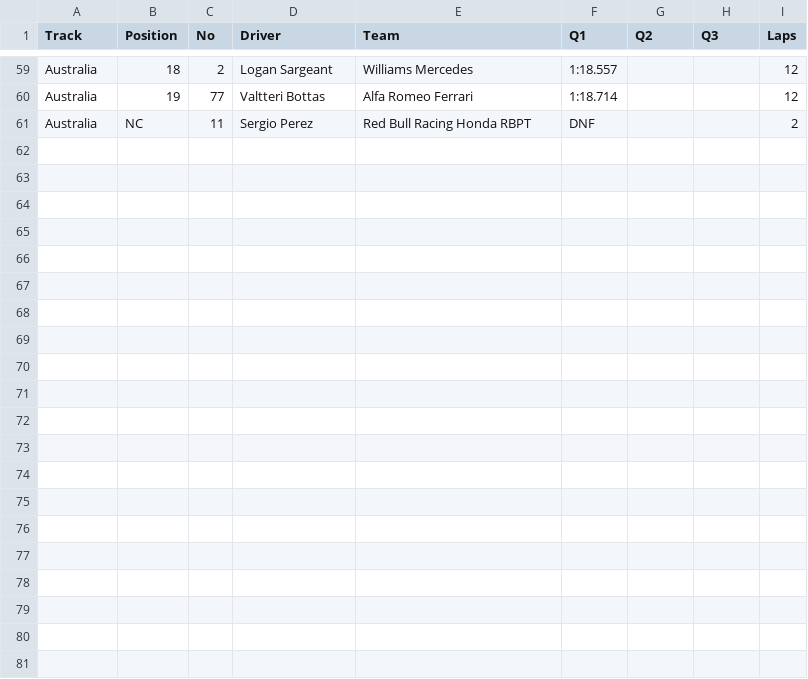
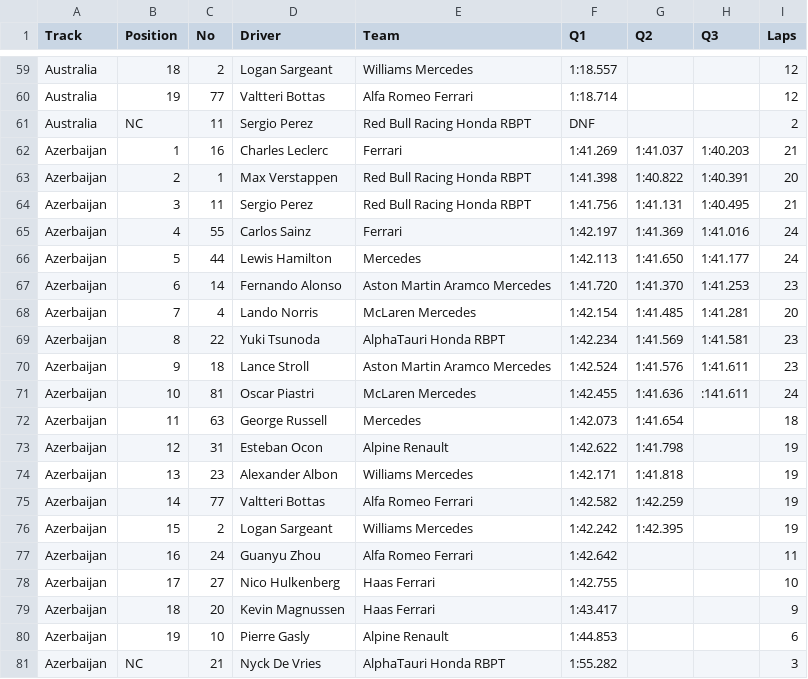
Before and after one commit to toUpperCase78/formula1-datasets, a CSV file: Formula1_2023season_qualifyingResults.csv, drawn as a sheet; only a part is shown, gaps mark what is left out; the diff names each change by its address in the sheet, - before the commit and + after, or states it on an @@ line.

Commit message:
F1 2023 Season Qualifying Results (4 of 23 Rounds)

```diff
--- a/Formula1_2023season_qualifyingResults.csv
+++ b/Formula1_2023season_qualifyingResults.csv
+row 62: Azerbaijan | 1 | 16 | Charles Leclerc | Ferrari | 1:41.269 | 1:41.037 | 1:40.203 | 21
+row 63: Azerbaijan | 2 | 1 | Max Verstappen | Red Bull Racing Honda RBPT | 1:41.398 | 1:40.822 | 1:40.391 | 20
+row 64: Azerbaijan | 3 | 11 | Sergio Perez | Red Bull Racing Honda RBPT | 1:41.756 | 1:41.131 | 1:40.495 | 21
+row 65: Azerbaijan | 4 | 55 | Carlos Sainz | Ferrari | 1:42.197 | 1:41.369 | 1:41.016 | 24
+row 66: Azerbaijan | 5 | 44 | Lewis Hamilton | Mercedes | 1:42.113 | 1:41.650 | 1:41.177 | 24
+row 67: Azerbaijan | 6 | 14 | Fernando Alonso | Aston Martin Aramco Mercedes | 1:41.720 | 1:41.370 | 1:41.253 | 23
+row 68: Azerbaijan | 7 | 4 | Lando Norris | McLaren Mercedes | 1:42.154 | 1:41.485 | 1:41.281 | 20
+row 69: Azerbaijan | 8 | 22 | Yuki Tsunoda | AlphaTauri Honda RBPT | 1:42.234 | 1:41.569 | 1:41.581 | 23
+row 70: Azerbaijan | 9 | 18 | Lance Stroll | Aston Martin Aramco Mercedes | 1:42.524 | 1:41.576 | 1:41.611 | 23
+row 71: Azerbaijan | 10 | 81 | Oscar Piastri | McLaren Mercedes | 1:42.455 | 1:41.636 | :141.611 | 24
+row 72: Azerbaijan | 11 | 63 | George Russell | Mercedes | 1:42.073 | 1:41.654 |  | 18
+row 73: Azerbaijan | 12 | 31 | Esteban Ocon | Alpine Renault | 1:42.622 | 1:41.798 |  | 19
+row 74: Azerbaijan | 13 | 23 | Alexander Albon | Williams Mercedes | 1:42.171 | 1:41.818 |  | 19
+row 75: Azerbaijan | 14 | 77 | Valtteri Bottas | Alfa Romeo Ferrari | 1:42.582 | 1:42.259 |  | 19
+row 76: Azerbaijan | 15 | 2 | Logan Sargeant | Williams Mercedes | 1:42.242 | 1:42.395 |  | 19
+row 77: Azerbaijan | 16 | 24 | Guanyu Zhou | Alfa Romeo Ferrari | 1:42.642 |  |  | 11
+row 78: Azerbaijan | 17 | 27 | Nico Hulkenberg | Haas Ferrari | 1:42.755 |  |  | 10
+row 79: Azerbaijan | 18 | 20 | Kevin Magnussen | Haas Ferrari | 1:43.417 |  |  | 9
+row 80: Azerbaijan | 19 | 10 | Pierre Gasly | Alpine Renault | 1:44.853 |  |  | 6
+row 81: Azerbaijan | NC | 21 | Nyck De Vries | AlphaTauri Honda RBPT | 1:55.282 |  |  | 3
```
